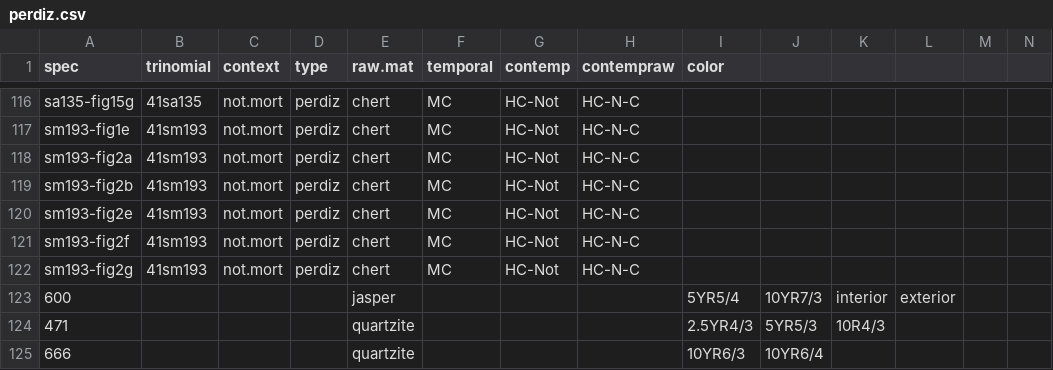
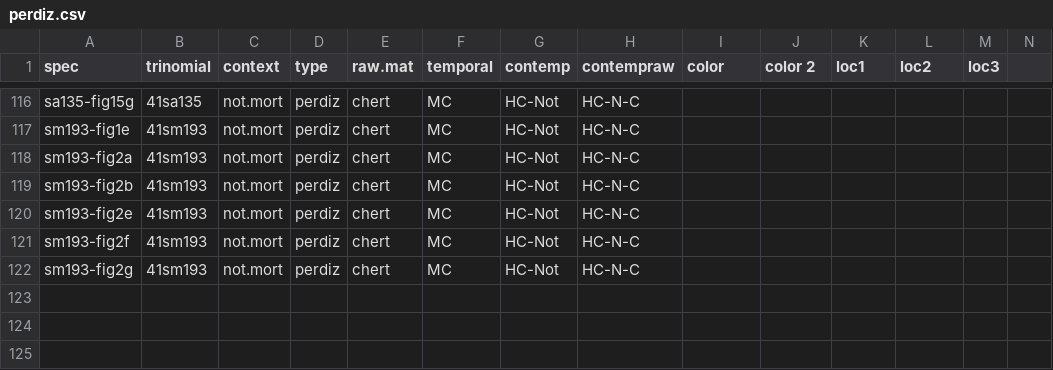
Before and after one commit to aksel-blaise/perdiz, a CSV file: perdiz.csv, drawn as a sheet; only a part is shown, gaps mark what is left out; the diff names each change by its address in the sheet, - before the commit and + after, or states it on an @@ line.

Commit message:
<edit csv>

```diff
--- a/perdiz.csv
+++ b/perdiz.csv
-J1: (empty)
+J1: color 2
-K1: (empty)
+K1: loc1
-L1: (empty)
+L1: loc2
-M1: (empty)
+M1: loc3
-row 123: 600 |  |  |  | jasper |  |  |  | 5YR5/4 | 10YR7/3 | interior | exterior
-row 124: 471 |  |  |  | quartzite |  |  |  | 2.5YR4/3 | 5YR5/3 | 10R4/3
-row 125: 666 |  |  |  | quartzite |  |  |  | 10YR6/3 | 10YR6/4
```
